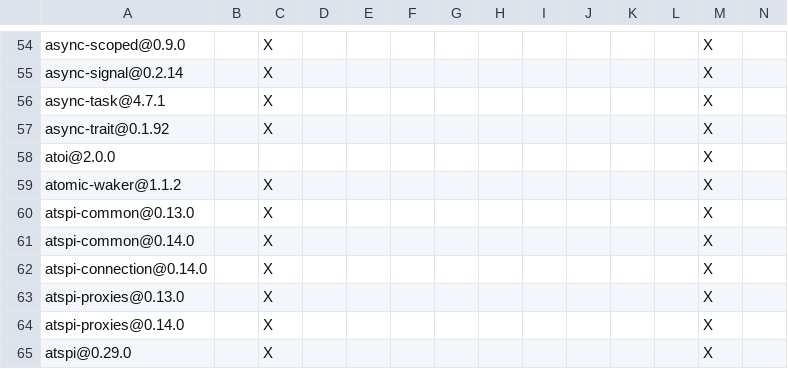
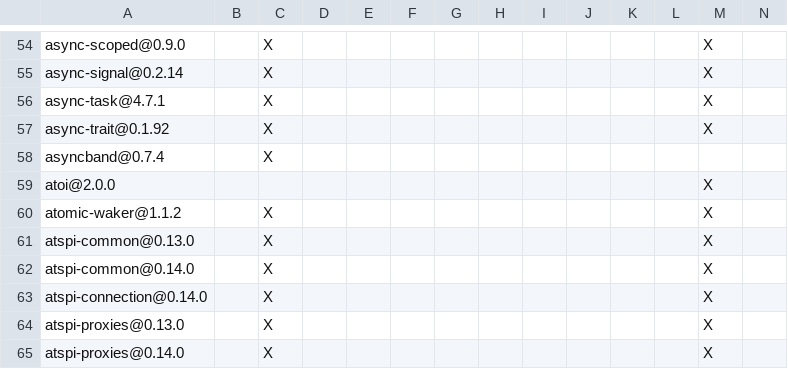
Before and after one commit to apache/maka, a TSV file: products/maka/cli/DEPENDENCIES.rust.tsv, drawn as a sheet; only a part is shown, gaps mark what is left out; the shorter side is filled out with more unchanged rows; rows hold the shown columns only; the diff names each change by its address in the sheet, - before the commit and + after, or states it on an @@ line.

```diff
--- a/products/maka/cli/DEPENDENCIES.rust.tsv
+++ b/products/maka/cli/DEPENDENCIES.rust.tsv
+row 58: asyncband@0.7.4 |  | X
```
Also changed, not shown: 52 other files.
